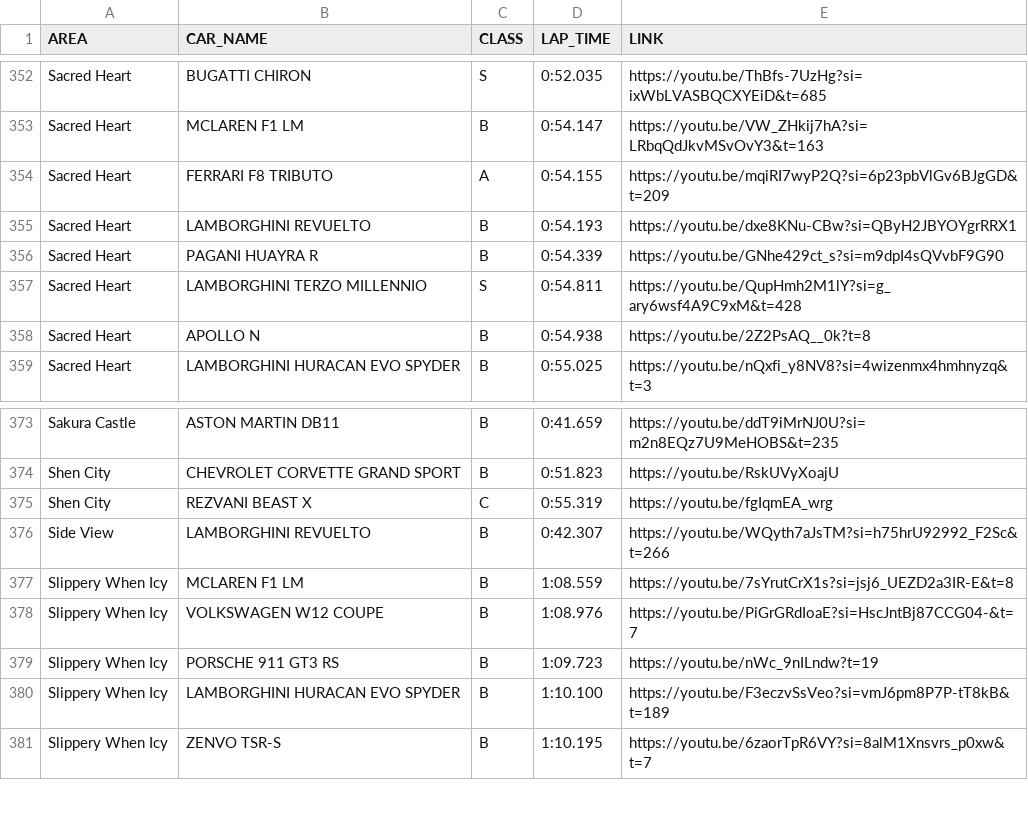
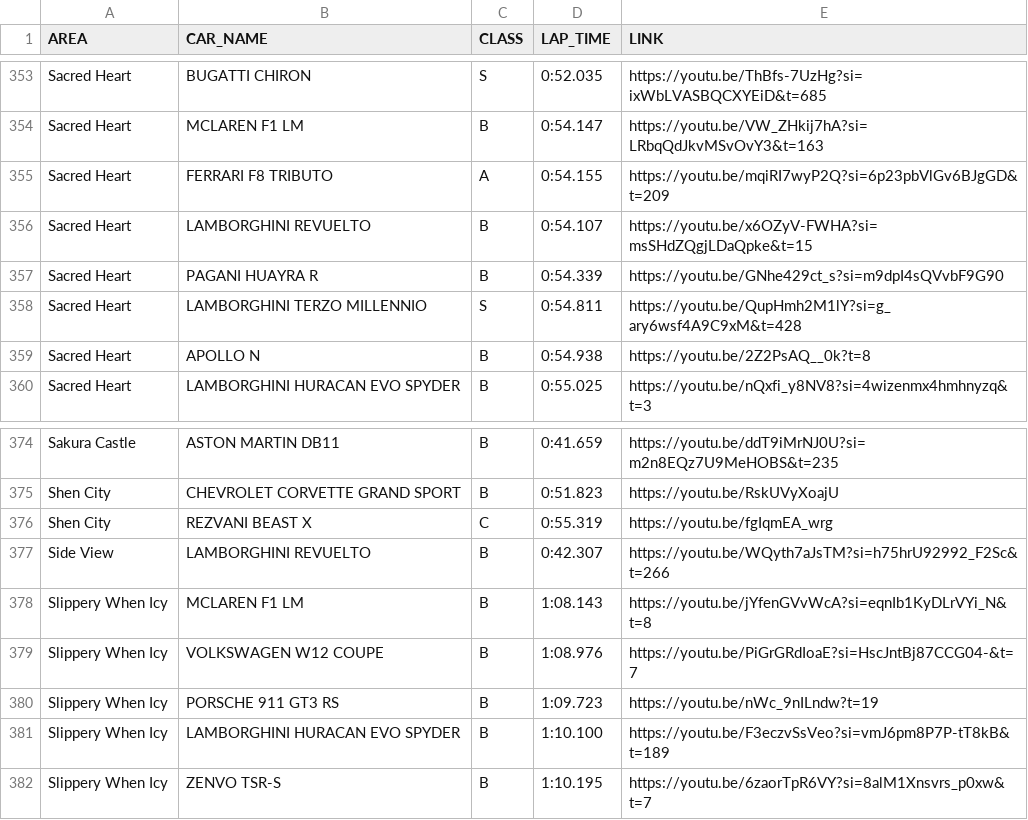
Before and after one commit to Gooraeng/ASL-Assistant, a CSV file: data/Club Clash Database.csv, drawn as a sheet; only a part is shown, gaps mark what is left out; the diff covers the shown part only.

```diff
--- a/data/Club Clash Database.csv
+++ b/data/Club Clash Database.csv
@@ -354,3 +355,3 @@ Sacred Heart,MCLAREN F1 LM,B,0:54.147,https://youtu.be/VW_ZHkij7hA?si=LRbqQdJkvM
 Sacred Heart,FERRARI F8 TRIBUTO,A,0:54.155,https://youtu.be/mqiRI7wyP2Q?si=6p23pbVlGv6BJgGD&t=209
-Sacred Heart,LAMBORGHINI REVUELTO,B,0:54.193,https://youtu.be/dxe8KNu-CBw?si=QByH2JBYOYgrRRX1
+Sacred Heart,LAMBORGHINI REVUELTO,B,0:54.107,https://youtu.be/x6OZyV-FWHA?si=msSHdZQgjLDaQpke&t=15
 Sacred Heart,PAGANI HUAYRA R,B,0:54.339,https://youtu.be/GNhe429ct_s?si=m9dpI4sQVvbF9G90
@@ -376,3 +377,3 @@ Shen City,REZVANI BEAST X,C,0:55.319,https://youtu.be/fgIqmEA_wrg
 Side View,LAMBORGHINI REVUELTO,B,0:42.307,https://youtu.be/WQyth7aJsTM?si=h75hrU92992_F2Sc&t=266
-Slippery When Icy,MCLAREN F1 LM,B,1:08.559,https://youtu.be/7sYrutCrX1s?si=jsj6_UEZD2a3IR-E&t=8
+Slippery When Icy,MCLAREN F1 LM,B,1:08.143,https://youtu.be/jYfenGVvWcA?si=eqnIb1KyDLrVYi_N&t=8
 Slippery When Icy,VOLKSWAGEN W12 COUPE,B,1:08.976,https://youtu.be/PiGrGRdIoaE?si=HscJntBj87CCG04-&t=7
```
Also changed, not shown: 1 added row and 8 edited cells elsewhere in this file, 1 other file.
